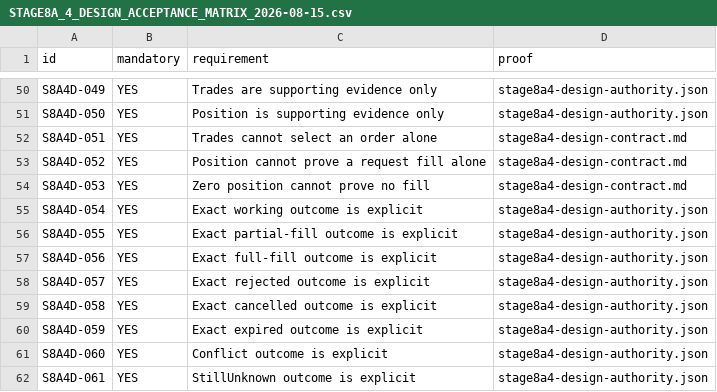
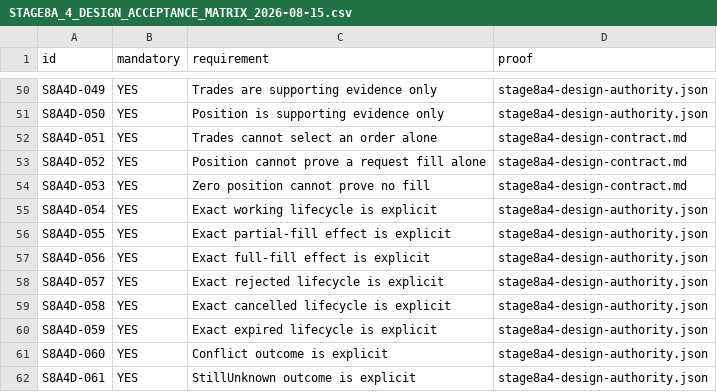
Before and after one commit to DKorolski/moex-trading-gateway-rs, a CSV file: docs/stage-8/STAGE8A_4_DESIGN_ACCEPTANCE_MATRIX_2026-08-15.csv, drawn as a sheet; only a part is shown, gaps mark what is left out; the diff covers the shown part only.

```diff
--- a/docs/stage-8/STAGE8A_4_DESIGN_ACCEPTANCE_MATRIX_2026-08-15.csv
+++ b/docs/stage-8/STAGE8A_4_DESIGN_ACCEPTANCE_MATRIX_2026-08-15.csv
@@ -54,8 +54,8 @@ S8A4D-052,YES,Position cannot prove a request fill alone,stage8a4-design-contrac
 S8A4D-053,YES,Zero position cannot prove no fill,stage8a4-design-contract.md
-S8A4D-054,YES,Exact working outcome is explicit,stage8a4-design-authority.json
-S8A4D-055,YES,Exact partial-fill outcome is explicit,stage8a4-design-authority.json
-S8A4D-056,YES,Exact full-fill outcome is explicit,stage8a4-design-authority.json
-S8A4D-057,YES,Exact rejected outcome is explicit,stage8a4-design-authority.json
-S8A4D-058,YES,Exact cancelled outcome is explicit,stage8a4-design-authority.json
-S8A4D-059,YES,Exact expired outcome is explicit,stage8a4-design-authority.json
+S8A4D-054,YES,Exact working lifecycle is explicit,stage8a4-design-authority.json
+S8A4D-055,YES,Exact partial-fill effect is explicit,stage8a4-design-authority.json
+S8A4D-056,YES,Exact full-fill effect is explicit,stage8a4-design-authority.json
+S8A4D-057,YES,Exact rejected lifecycle is explicit,stage8a4-design-authority.json
+S8A4D-058,YES,Exact cancelled lifecycle is explicit,stage8a4-design-authority.json
+S8A4D-059,YES,Exact expired lifecycle is explicit,stage8a4-design-authority.json
 S8A4D-060,YES,Conflict outcome is explicit,stage8a4-design-authority.json
```
Also changed, not shown: 20 added rows and 1 edited cell elsewhere in this file, 13 other files.
